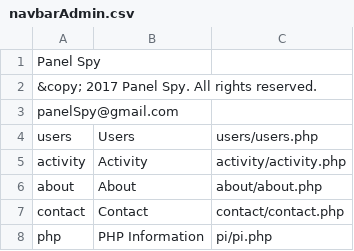
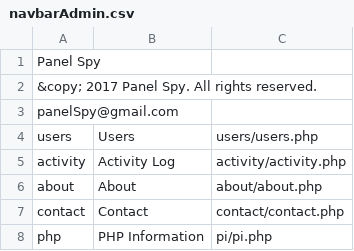
Before and after one commit to navkal/oops, a CSV file: navbarAdmin.csv, drawn as a sheet.

Commit message:
Use ajax to update table view

```diff
--- a/navbarAdmin.csv
+++ b/navbarAdmin.csv
@@ -4,3 +4,3 @@ panelSpy@gmail.com,,
 users,Users,users/users.php
-activity,Activity,activity/activity.php
+activity,Activity Log,activity/activity.php
 about,About,about/about.php
```
Also changed, not shown: 1 other file.
